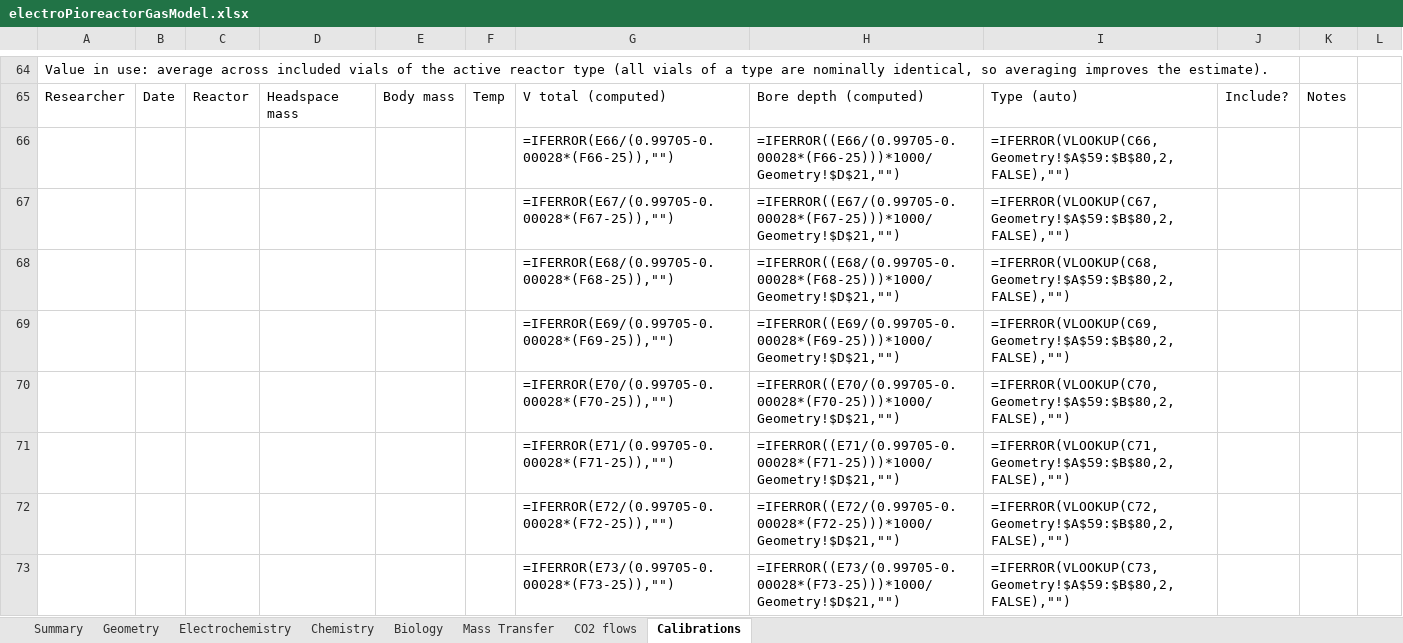
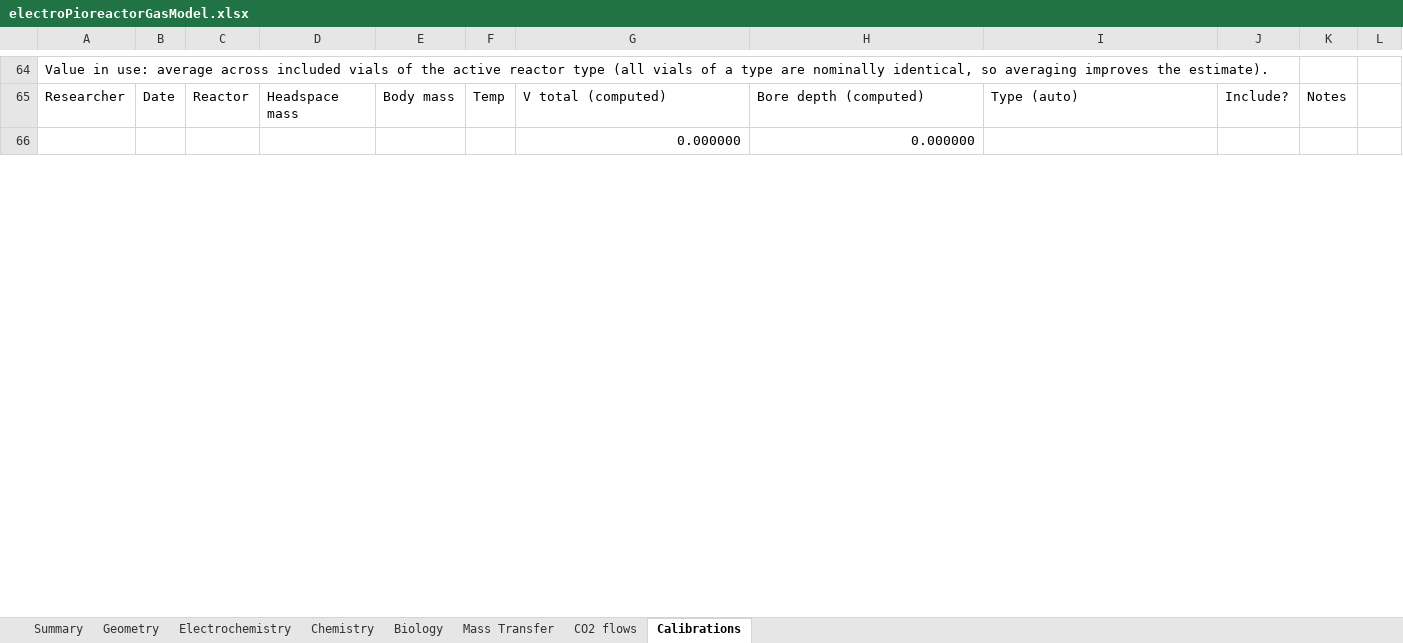
Before and after one commit to amy-bo/electroPioreactor, an Excel workbook: Media/electroPioreactorGasModel.xlsx, sheet Calibrations, drawn as a sheet; only a part is shown, gaps mark what is left out; values as stored, in another font and other column widths than the file's, no cell formats; formulas without a stored value are shown as written; removed rows and columns are numbered as before the commit, all else as after; the diff covers the shown part only; the diff names each change by its address in the sheet, - before the commit and + after, or states it on an @@ line.

```diff
--- a/Media/electroPioreactorGasModel.xlsx (sheet Calibrations)
+++ b/Media/electroPioreactorGasModel.xlsx (sheet Calibrations)
-row 66:  |  |  |  |  |  | =IFERROR(E66/(0.99705-0.00028*(F66-25)),"") | =IFERROR((E66/(0.99705-0.00028*(F66-25)))*1000/Geometry!$D$21,"") | =IFERROR(VLOOKUP(C66,Geometry!$A$59:$B$80,2,FALSE),"")
-row 67:  |  |  |  |  |  | =IFERROR(E67/(0.99705-0.00028*(F67-25)),"") | =IFERROR((E67/(0.99705-0.00028*(F67-25)))*1000/Geometry!$D$21,"") | =IFERROR(VLOOKUP(C67,Geometry!$A$59:$B$80,2,FALSE),"")
-row 68:  |  |  |  |  |  | =IFERROR(E68/(0.99705-0.00028*(F68-25)),"") | =IFERROR((E68/(0.99705-0.00028*(F68-25)))*1000/Geometry!$D$21,"") | =IFERROR(VLOOKUP(C68,Geometry!$A$59:$B$80,2,FALSE),"")
-row 69:  |  |  |  |  |  | =IFERROR(E69/(0.99705-0.00028*(F69-25)),"") | =IFERROR((E69/(0.99705-0.00028*(F69-25)))*1000/Geometry!$D$21,"") | =IFERROR(VLOOKUP(C69,Geometry!$A$59:$B$80,2,FALSE),"")
-row 70:  |  |  |  |  |  | =IFERROR(E70/(0.99705-0.00028*(F70-25)),"") | =IFERROR((E70/(0.99705-0.00028*(F70-25)))*1000/Geometry!$D$21,"") | =IFERROR(VLOOKUP(C70,Geometry!$A$59:$B$80,2,FALSE),"")
-row 71:  |  |  |  |  |  | =IFERROR(E71/(0.99705-0.00028*(F71-25)),"") | =IFERROR((E71/(0.99705-0.00028*(F71-25)))*1000/Geometry!$D$21,"") | =IFERROR(VLOOKUP(C71,Geometry!$A$59:$B$80,2,FALSE),"")
-row 72:  |  |  |  |  |  | =IFERROR(E72/(0.99705-0.00028*(F72-25)),"") | =IFERROR((E72/(0.99705-0.00028*(F72-25)))*1000/Geometry!$D$21,"") | =IFERROR(VLOOKUP(C72,Geometry!$A$59:$B$80,2,FALSE),"")
-row 73:  |  |  |  |  |  | =IFERROR(E73/(0.99705-0.00028*(F73-25)),"") | =IFERROR((E73/(0.99705-0.00028*(F73-25)))*1000/Geometry!$D$21,"") | =IFERROR(VLOOKUP(C73,Geometry!$A$59:$B$80,2,FALSE),"")
+row 66:  |  |  |  |  |  | 0.000000 | 0.000000
```
Also changed, not shown: 7 added rows and 83 edited cells elsewhere in this sheet, sheet Biology, sheet Electrochemistry, sheet Geometry, sheet Mass Transfer, cell formats, formulas that keep their value, 11 other files.
